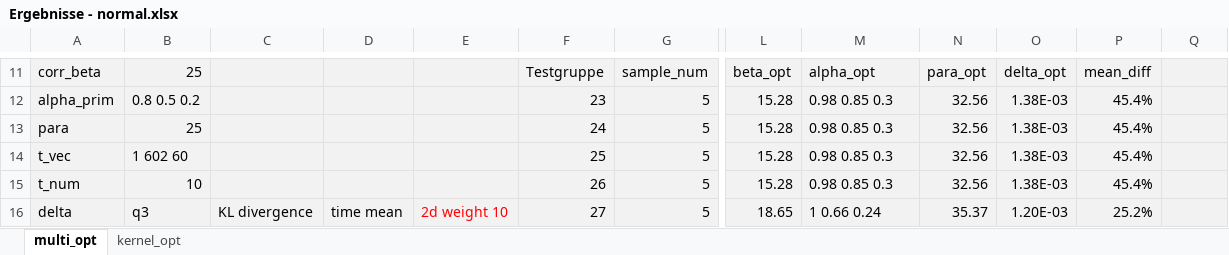
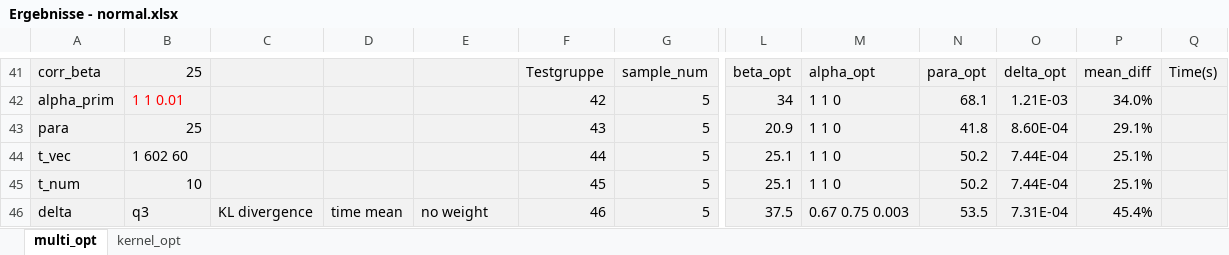
Before and after one commit to pdhs-group/PSD_opt, an Excel workbook: data/Ergebnisse - normal.xlsx, sheet multi_opt, drawn as a sheet; only a part is shown, gaps mark what is left out; values as stored, in another font and other column widths than the file's, no borders; addresses are those after the commit; the diff covers the shown part only; the diff names each change by its address in the sheet, - before the commit and + after, or states it on an @@ line.

```diff
--- a/data/Ergebnisse - normal.xlsx (sheet multi_opt)
+++ b/data/Ergebnisse - normal.xlsx (sheet multi_opt)
-Q41: (empty)
+Q41: Time(s)
-B42: 0.8 0.5 0.2
+B42: 1 1 0.01
-B42 text colour: black
+B42 text colour: #FF0000
-F42: 23
+F42: 42
-L42: 15.28
+L42: 34
-M42:M45: 0.98 0.85 0.3
+M42:M45: 1 1 0
-N42: 32.56
+N42: 68.1
-O42: 1.38E-03
+O42: 1.21E-03
-P42: 45.4%
+P42: 34.0%
-F43: 24
+F43: 43
-L43: 15.28
+L43: 20.9
-N43: 32.56
+N43: 41.8
-O43: 1.38E-03
+O43: 8.60E-04
-P43: 45.4%
+P43: 29.1%
-F44: 25
+F44: 44
-L44:L45: 15.28
+L44:L45: 25.1
-N44:N45: 32.56
+N44:N45: 50.2
-O44:O45: 1.38E-03
+O44:O45: 7.44E-04
-P44:P45: 45.4%
+P44:P45: 25.1%
-F45: 26
+F45: 45
-E46: 2d weight 10
+E46: no weight
-E46 text colour: #FF0000
+E46 text colour: black
-F46: 27
+F46: 46
-L46: 18.65
+L46: 37.5
-M46: 1 0.66 0.24
+M46: 0.67 0.75 0.003
-N46: 35.37
+N46: 53.5
-O46: 1.20E-03
+O46: 7.31E-04
-P46: 25.2%
+P46: 45.4%
```
Also changed, not shown: 30 added rows, 53 edited cells and cell formats elsewhere in this sheet, 1 other file.
